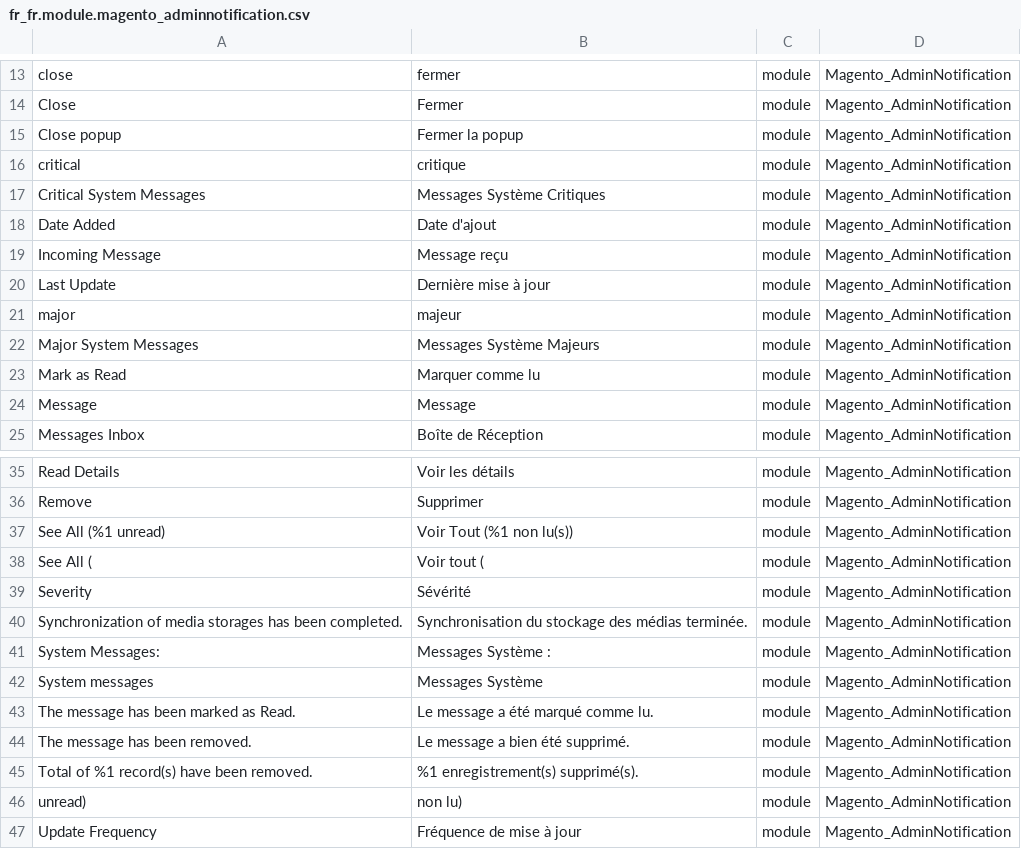
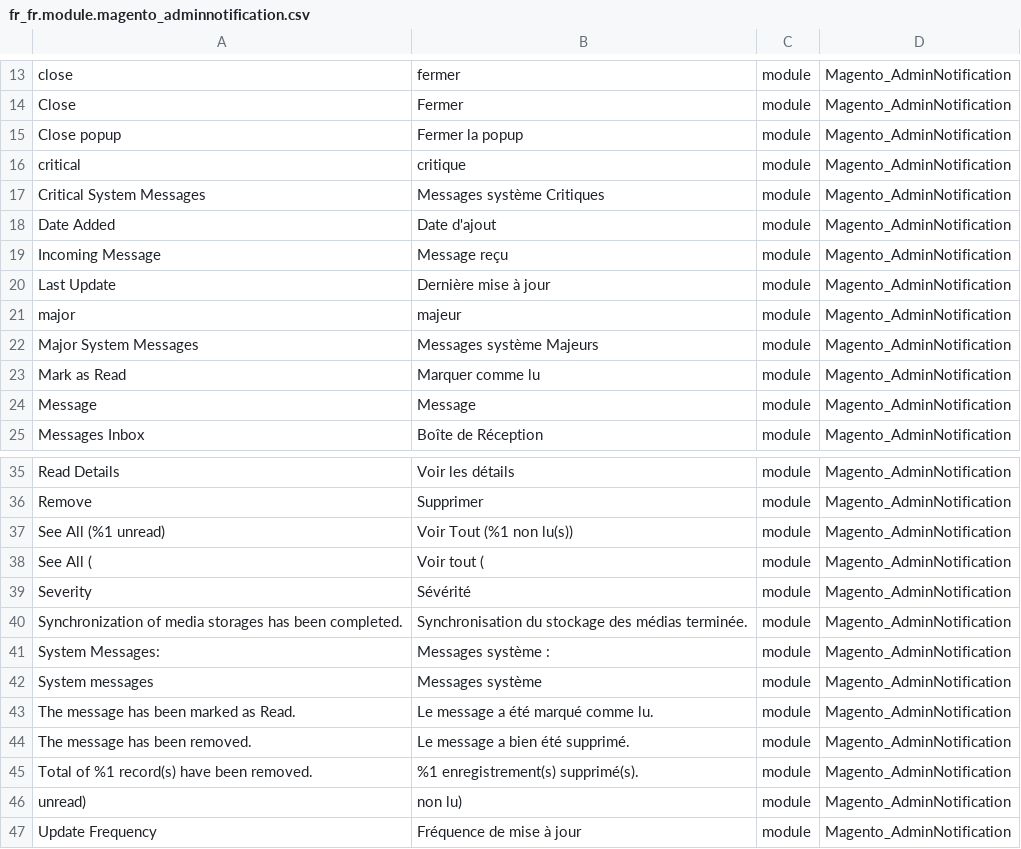
Before and after one commit to Imaginaerum/magento2-language-fr-fr, a CSV file: fr_fr.module.magento_adminnotification.csv, drawn as a sheet; only a part is shown, gaps mark what is left out.

```diff
--- a/fr_fr.module.magento_adminnotification.csv
+++ b/fr_fr.module.magento_adminnotification.csv
@@ -16,3 +16,3 @@
 "critical","critique",module,Magento_AdminNotification
-"Critical System Messages","Messages Système Critiques",module,Magento_AdminNotification
+"Critical System Messages","Messages système Critiques",module,Magento_AdminNotification
 "Date Added","Date d'ajout",module,Magento_AdminNotification
@@ -21,3 +21,3 @@
 "major","majeur",module,Magento_AdminNotification
-"Major System Messages","Messages Système Majeurs",module,Magento_AdminNotification
+"Major System Messages","Messages système Majeurs",module,Magento_AdminNotification
 "Mark as Read","Marquer comme lu",module,Magento_AdminNotification
@@ -40,4 +40,4 @@
 "Synchronization of media storages has been completed.","Synchronisation du stockage des médias terminée.",module,Magento_AdminNotification
-"System Messages:","Messages Système :",module,Magento_AdminNotification
-"System messages","Messages Système",module,Magento_AdminNotification
+"System Messages:","Messages système :",module,Magento_AdminNotification
+"System messages","Messages système",module,Magento_AdminNotification
 "The message has been marked as Read.","Le message a été marqué comme lu.",module,Magento_AdminNotification
```
Also changed, not shown: fr_fr.module.magento_backend.csv, fr_fr.module.magento_backup.csv, 12 other files.
